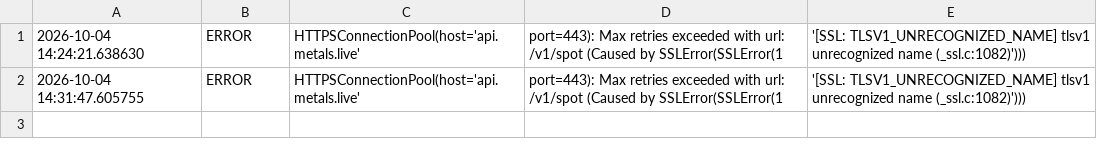
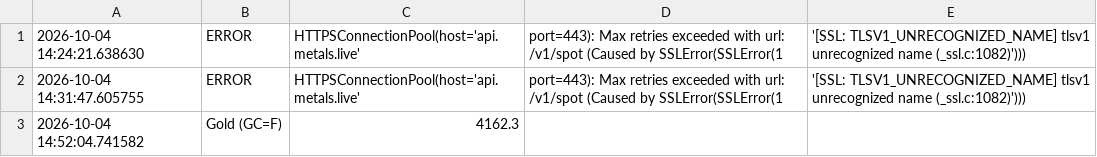
Before and after one commit to mayurkahar599-creator/Project-Genesis, a CSV file: market_data.csv, drawn as a sheet; the diff names each change by its address in the sheet, - before the commit and + after, or states it on an @@ line.

Commit message:
Auto-update market data

```diff
--- a/market_data.csv
+++ b/market_data.csv
+row 3: 2026-10-04 14:52:04.741582 | Gold (GC=F) | 4162.3
```
